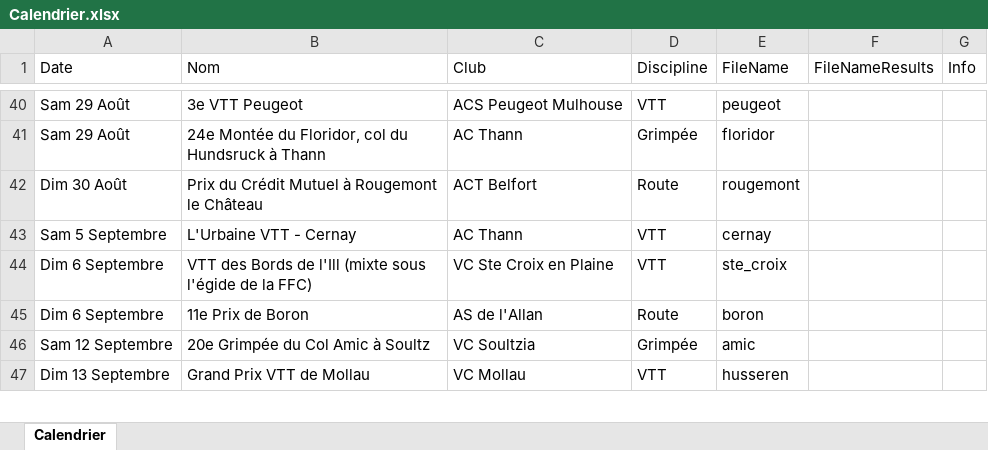
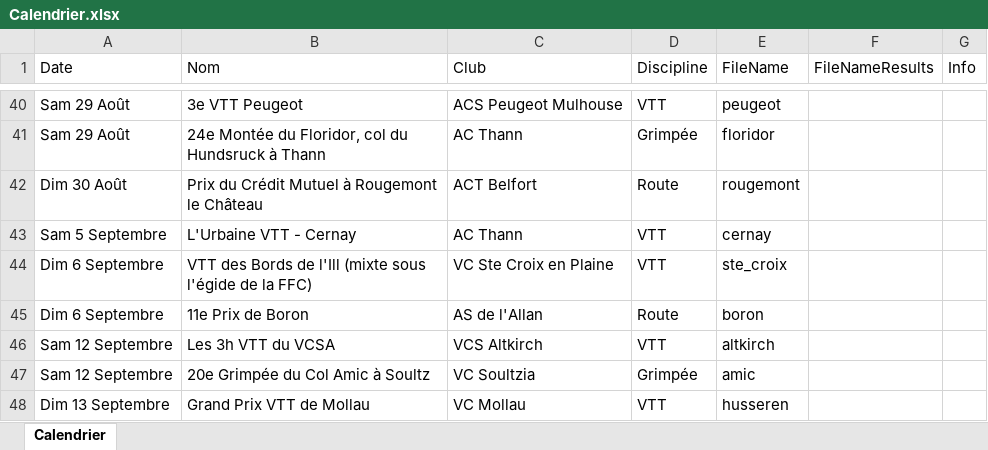
Before and after one commit to FlorianKohler/68-FSGT-Cyclisme-Alsace, an Excel workbook: Calendrier.xlsx, sheet Calendrier, drawn as a sheet; only a part is shown, gaps mark what is left out; values as stored, in another font and other column widths than the file's, no borders; the diff covers the shown part only; the diff names each change by its address in the sheet, - before the commit and + after, or states it on an @@ line.

```diff
--- a/Calendrier.xlsx (sheet Calendrier)
+++ b/Calendrier.xlsx (sheet Calendrier)
+row 46: Sam 12 Septembre | Les 3h VTT du VCSA | VCS Altkirch | VTT | altkirch
```
Also changed, not shown: 20 edited cells elsewhere in this sheet, 4 other files.
